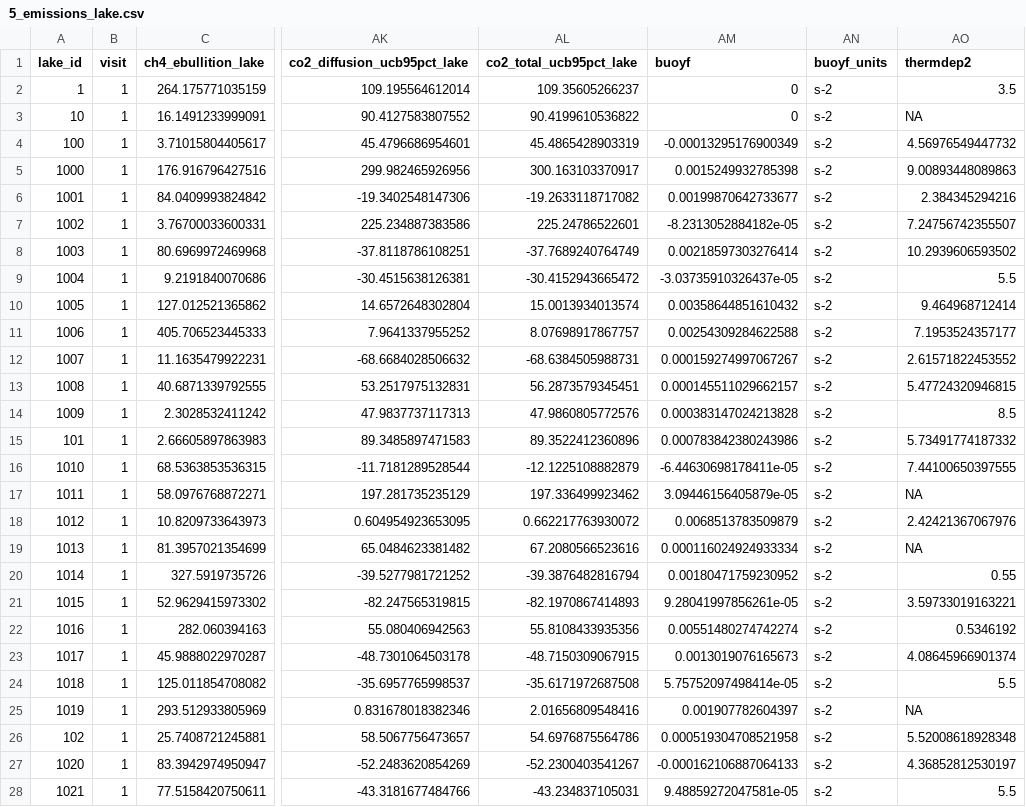
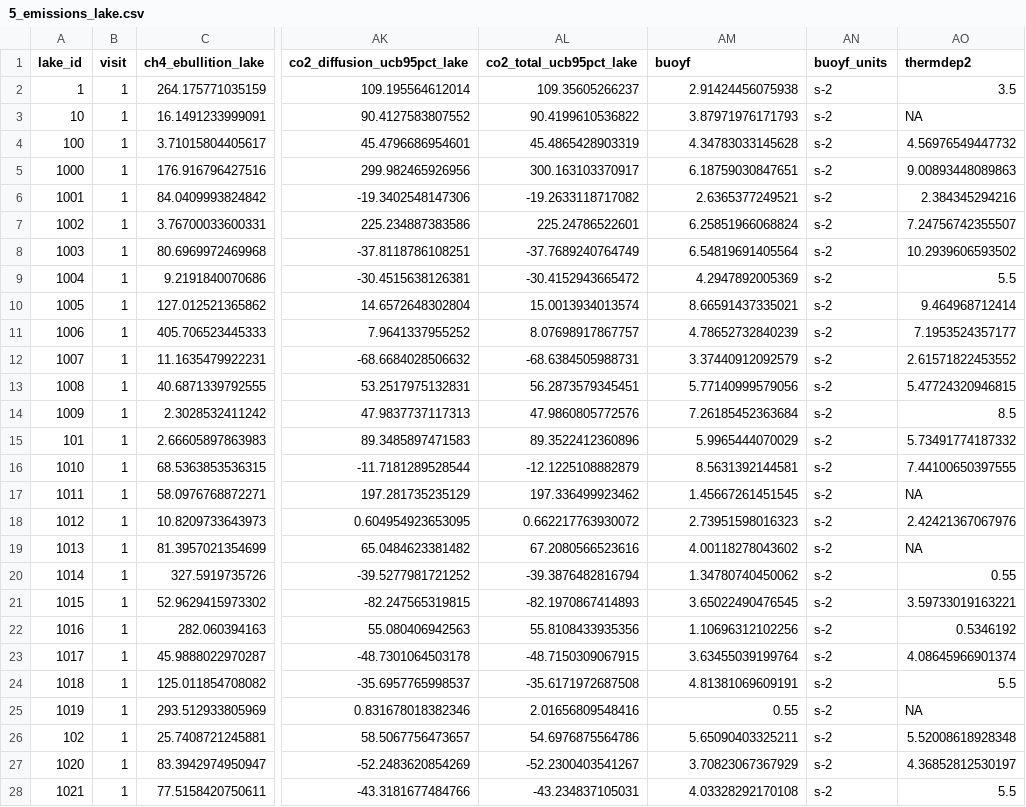
Before and after one commit to jbeaulie/surge, a CSV file: communications/manuscript/data_paper/5_emissions_lake.csv, drawn as a sheet; only a part is shown, gaps mark what is left out; the diff covers the shown part only; the diff names each change by its address in the sheet, - before the commit and + after, or states it on an @@ line.

Commit message:
Fixed issue causing zeros in morpho data to be converted to NA. Rewrote all files.

```diff
--- a/communications/manuscript/data_paper/5_emissions_lake.csv
+++ b/communications/manuscript/data_paper/5_emissions_lake.csv
-AM2 (buoyf): 0
+AM2 (buoyf): 2.91424456075938
-AM3 (buoyf): 0
+AM3 (buoyf): 3.87971976171793
-AM4 (buoyf): -0.00013295176900349
+AM4 (buoyf): 4.34783033145628
-AM5 (buoyf): 0.0015249932785398
+AM5 (buoyf): 6.18759030847651
-AM6 (buoyf): 0.00199870642733677
+AM6 (buoyf): 2.6365377249521
-AM7 (buoyf): -8.2313052884182e-05
+AM7 (buoyf): 6.25851966068824
-AM8 (buoyf): 0.00218597303276414
+AM8 (buoyf): 6.54819691405564
-AM9 (buoyf): -3.03735910326437e-05
+AM9 (buoyf): 4.2947892005369
-AM10 (buoyf): 0.00358644851610432
+AM10 (buoyf): 8.66591437335021
-AM11 (buoyf): 0.00254309284622588
+AM11 (buoyf): 4.78652732840239
-AM12 (buoyf): 0.000159274997067267
+AM12 (buoyf): 3.37440912092579
-AM13 (buoyf): 0.000145511029662157
+AM13 (buoyf): 5.77140999579056
-AM14 (buoyf): 0.000383147024213828
+AM14 (buoyf): 7.26185452363684
-AM15 (buoyf): 0.000783842380243986
+AM15 (buoyf): 5.9965444070029
-AM16 (buoyf): -6.44630698178411e-05
+AM16 (buoyf): 8.5631392144581
-AM17 (buoyf): 3.09446156405879e-05
+AM17 (buoyf): 1.45667261451545
-AM18 (buoyf): 0.0068513783509879
+AM18 (buoyf): 2.73951598016323
-AM19 (buoyf): 0.000116024924933334
+AM19 (buoyf): 4.00118278043602
-AM20 (buoyf): 0.00180471759230952
+AM20 (buoyf): 1.34780740450062
-AM21 (buoyf): 9.28041997856261e-05
+AM21 (buoyf): 3.65022490476545
-AM22 (buoyf): 0.00551480274742274
+AM22 (buoyf): 1.10696312102256
-AM23 (buoyf): 0.0013019076165673
+AM23 (buoyf): 3.63455039199764
-AM24 (buoyf): 5.75752097498414e-05
+AM24 (buoyf): 4.81381069609191
-AM25 (buoyf): 0.001907782604397
+AM25 (buoyf): 0.55
-AM26 (buoyf): 0.000519304708521958
+AM26 (buoyf): 5.65090403325211
-AM27 (buoyf): -0.000162106887064133
+AM27 (buoyf): 3.70823067367929
-AM28 (buoyf): 9.48859272047581e-05
+AM28 (buoyf): 4.03328292170108
```
Also changed, not shown: 126 edited cells elsewhere in this file, communications/manuscript/data_paper/8_lake_scale.csv, 3 other files.
